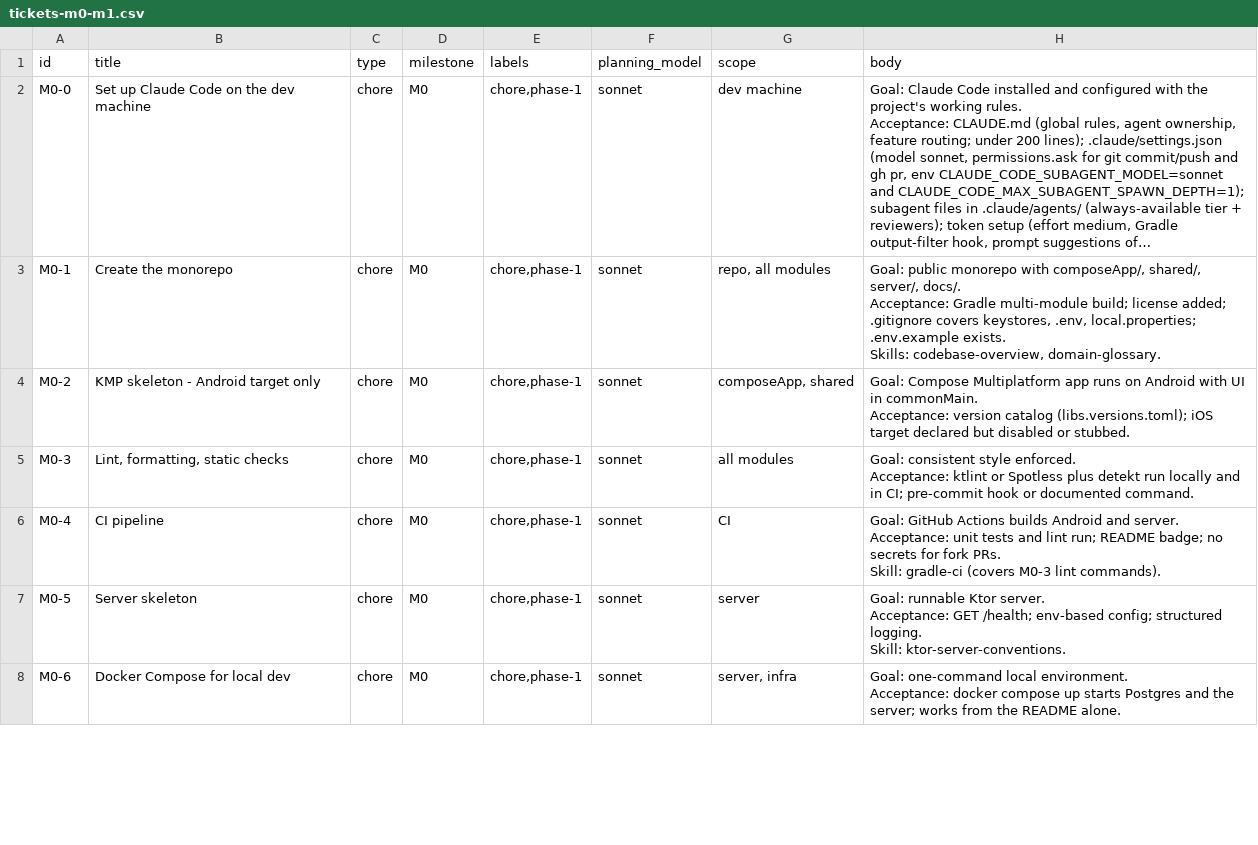
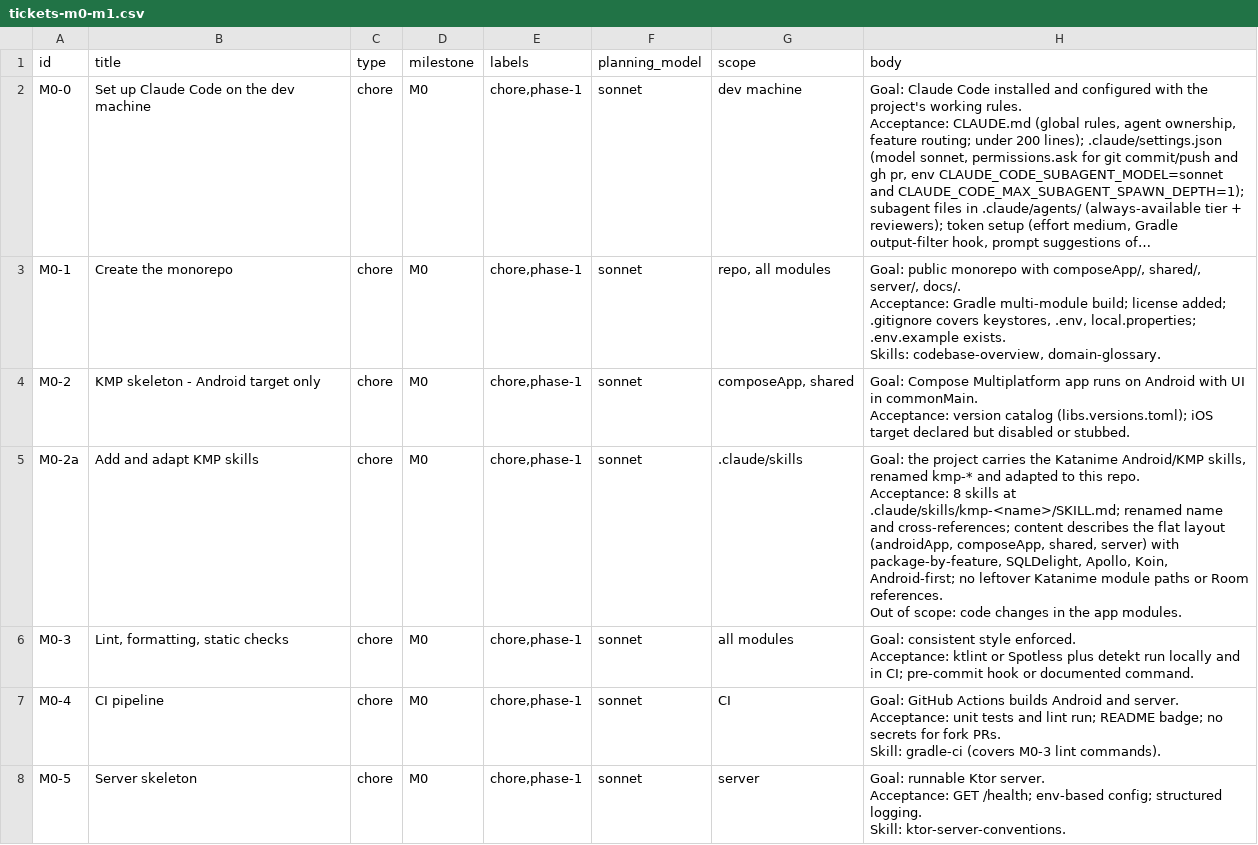
Before and after one commit to greenzean/anime-kmp, a CSV file: docs/tickets-m0-m1.csv, drawn as a sheet; only a part is shown; the shorter side is filled out with more unchanged rows; long unchanged cells end in …; ↵ is a line break in a cell; the diff names each change by its address in the sheet, - before the commit and + after, or states it on an @@ line.

Commit message:
M0-2a: Add and adapt KMP skills
Vendor the Katanime Android skills as kmp-*, adapted to the flat androidApp/composeApp/shared layout with SQLDelight, Apollo and Koin.

```diff
--- a/docs/tickets-m0-m1.csv
+++ b/docs/tickets-m0-m1.csv
+row 5: M0-2a | Add and adapt KMP skills | chore | M0 | chore,phase-1 | sonnet | .claude/skills | Goal: the project carries the Katanime Android/KMP skills, renamed kmp-* and adapted to this repo. ↵ Acceptance: 8 skills at .claude/skills/kmp-<name>/SKILL.md; renamed name and cross-references; content describes the flat layout (androidApp, composeApp, shared, server) with package-by-feature, SQLDelight, Apollo, Koin, Android-first; no leftover Katanime module paths or Room references. ↵ Out of scope: code changes in the app modules.
```
Also changed, not shown: 9 other files.
